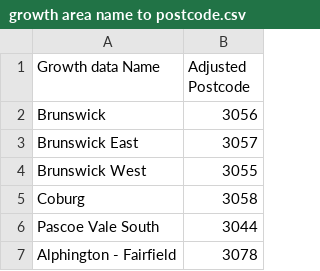
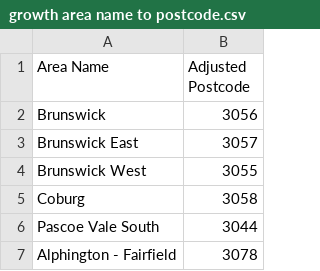
Before and after one commit to Reinierandrew/vic_public_transport, a CSV file: Resources/growth area name to postcode.csv, drawn as a sheet; only a part is shown.

```diff
--- a/Resources/growth area name to postcode.csv
+++ b/Resources/growth area name to postcode.csv
@@ -1,2 +1,2 @@
-Growth data Name,Adjusted Postcode
+Area Name,Adjusted Postcode
 Brunswick,3056
```
Also changed, not shown: 4 other files.
